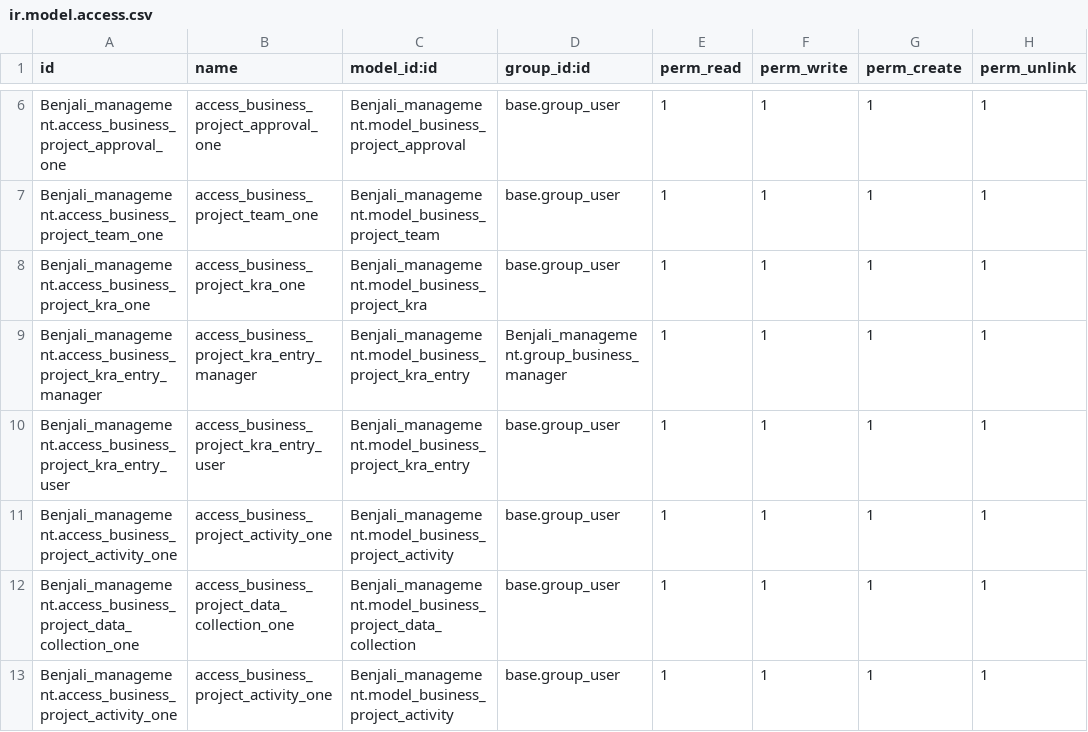
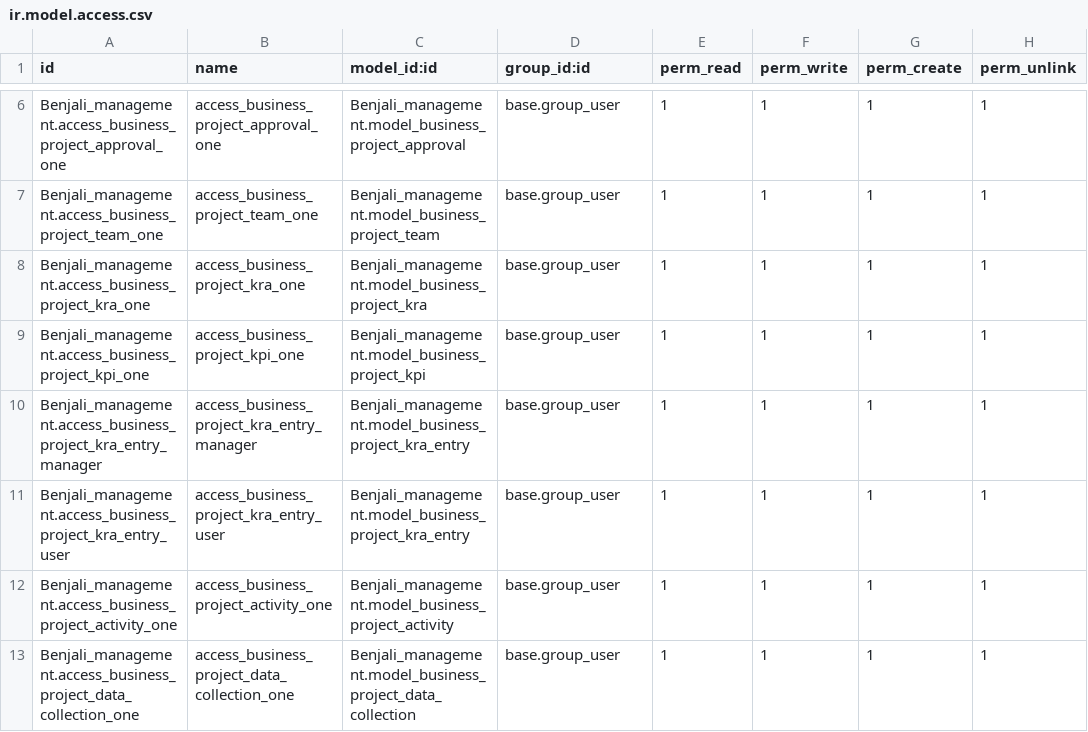
Before and after one commit to sanaghmohan14/odoo_business_management_model, a CSV file: Benjali_management/security/ir.model.access.csv, drawn as a sheet; only a part is shown, gaps mark what is left out; the shorter side is filled out with more unchanged rows.

```diff
--- a/Benjali_management/security/ir.model.access.csv
+++ b/Benjali_management/security/ir.model.access.csv
@@ -8,3 +8,4 @@ Benjali_management.access_business_project_team_one,access_business_project_team
 Benjali_management.access_business_project_kra_one,access_business_project_kra_one,Benjali_management.model_business_project_kra,base.group_user,1,1,1,1
-Benjali_management.access_business_project_kra_entry_manager,access_business_project_kra_entry_manager,Benjali_management.model_business_project_kra_entry,Benjali_management.group_business_manager,1,1,1,1
+Benjali_management.access_business_project_kpi_one,access_business_project_kpi_one,Benjali_management.model_business_project_kpi,base.group_user,1,1,1,1
+Benjali_management.access_business_project_kra_entry_manager,access_business_project_kra_entry_manager,Benjali_management.model_business_project_kra_entry,base.group_user,1,1,1,1
 Benjali_management.access_business_project_kra_entry_user,access_business_project_kra_entry_user,Benjali_management.model_business_project_kra_entry,base.group_user,1,1,1,1
```
Also changed, not shown: 9 other files.
